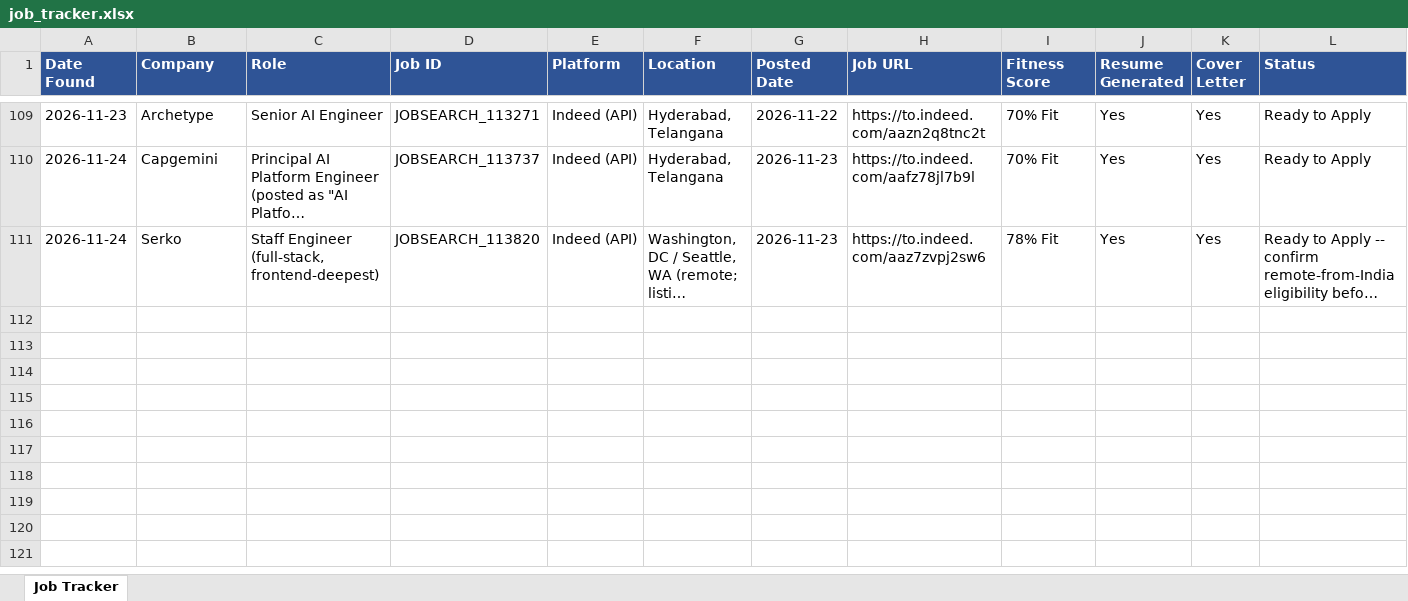
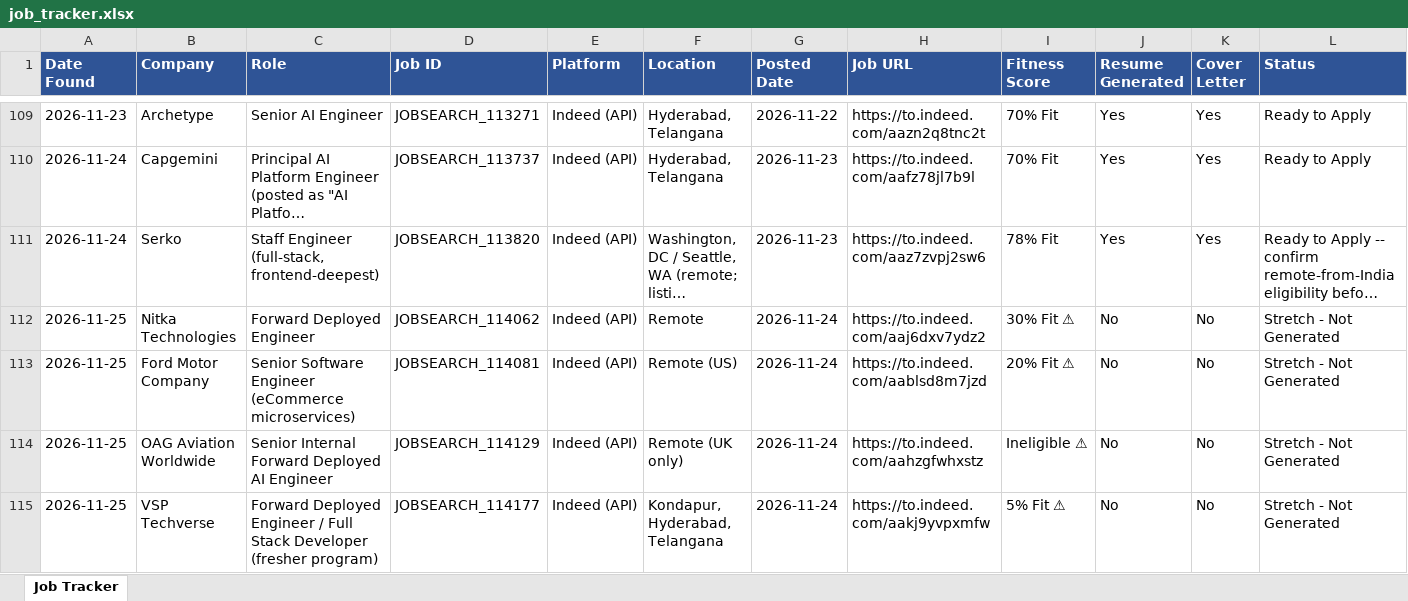
Before and after one commit to practicalcodewishshiva/devgnan-job-search, an Excel workbook: job_tracker.xlsx, sheet Job Tracker, drawn as a sheet; only a part is shown, gaps mark what is left out; long unchanged cells end in …; values as stored, in another font and other column widths than the file's, no borders; rows hold the shown columns only; the diff names each change by its address in the sheet, - before the commit and + after, or states it on an @@ line.

```diff
--- a/job_tracker.xlsx (sheet Job Tracker)
+++ b/job_tracker.xlsx (sheet Job Tracker)
+row 112: 2026-11-25 | Nitka Technologies | Forward Deployed Engineer | JOBSEARCH_114062 | Indeed (API) | Remote | 2026-11-24 | https://to.indeed.com/aaj6dxv7ydz2 | 30% Fit ⚠ | No | No | Stretch - Not Generated
+row 113: 2026-11-25 | Ford Motor Company | Senior Software Engineer (eCommerce microservices) | JOBSEARCH_114081 | Indeed (API) | Remote (US) | 2026-11-24 | https://to.indeed.com/aablsd8m7jzd | 20% Fit ⚠ | No | No | Stretch - Not Generated
+row 114: 2026-11-25 | OAG Aviation Worldwide | Senior Internal Forward Deployed AI Engineer | JOBSEARCH_114129 | Indeed (API) | Remote (UK only) | 2026-11-24 | https://to.indeed.com/aahzgfwhxstz | Ineligible ⚠ | No | No | Stretch - Not Generated
+row 115: 2026-11-25 | VSP Techverse | Forward Deployed Engineer / Full Stack Developer (fresher program) | JOBSEARCH_114177 | Indeed (API) | Kondapur, Hyderabad, Telangana | 2026-11-24 | https://to.indeed.com/aakj9yvpxmfw | 5% Fit ⚠ | No | No | Stretch - Not Generated
```
